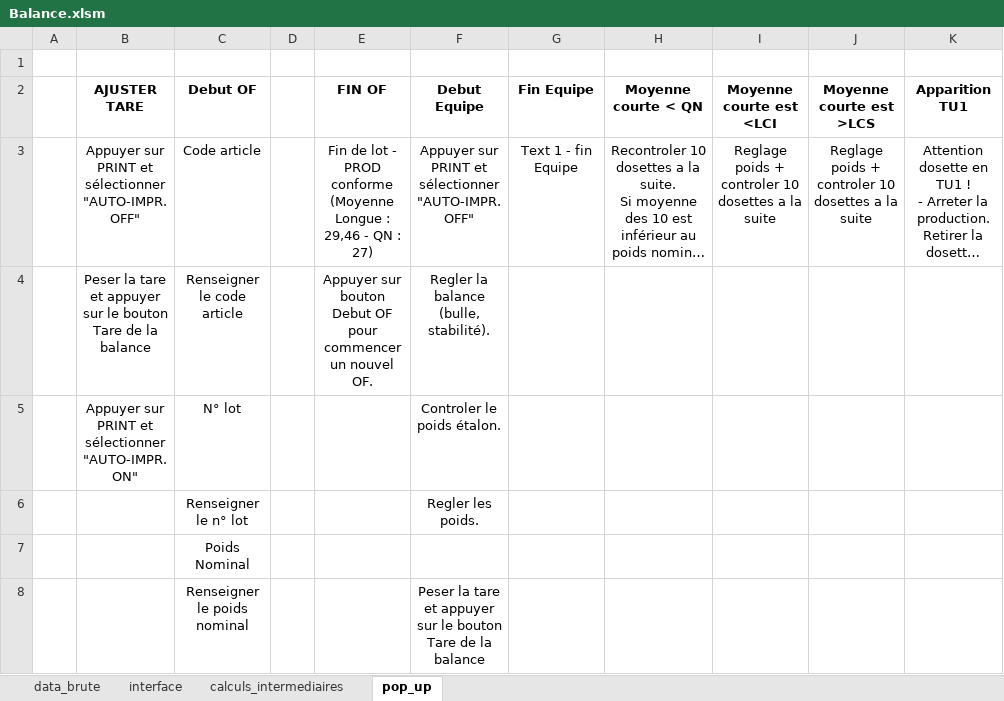
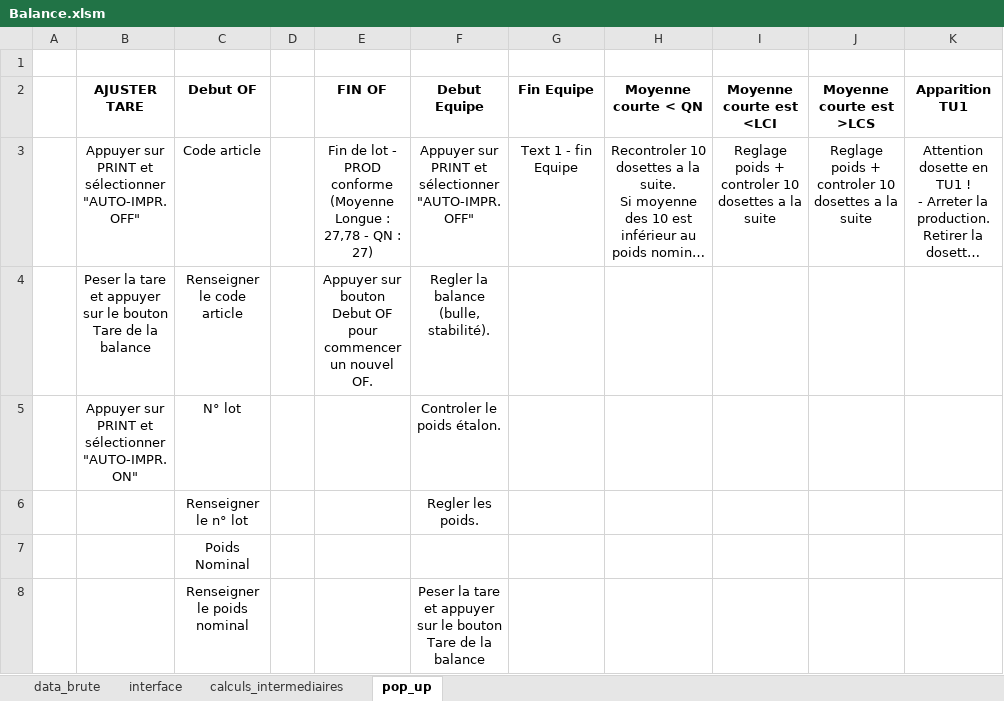
Before and after one commit to adasilva33/balance_solina, an Excel workbook: Balance.xlsm, sheet pop_up, drawn as a sheet; only a part is shown; long unchanged cells end in …; values as stored, in another font and other column widths than the file's, no borders; the diff names each change by its address in the sheet, - before the commit and + after, or states it on an @@ line.

```diff
--- a/Balance.xlsm (sheet pop_up)
+++ b/Balance.xlsm (sheet pop_up)
-E3 (FIN OF): …Longue : 29,46 - QN…
+E3 (FIN OF): …Longue : 27,78 - QN…
```
Also changed, not shown: sheet calculs_intermediaires, sheet data_brute, sheet interface, formulas that keep their value, charts or pictures, 4 other files.
